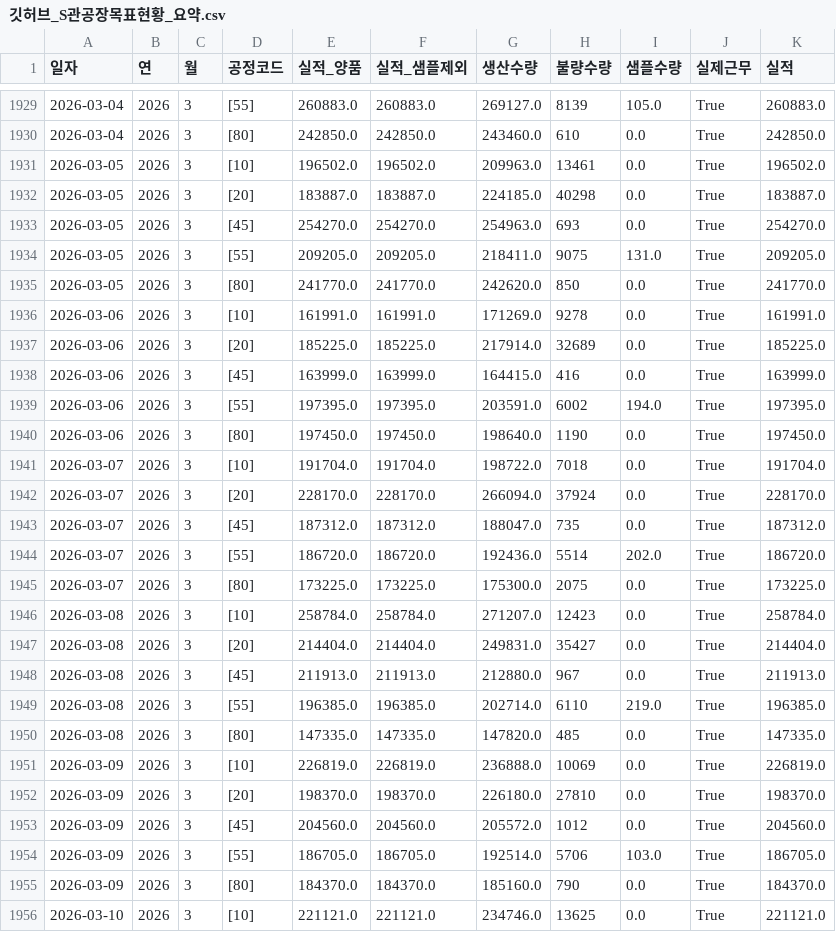
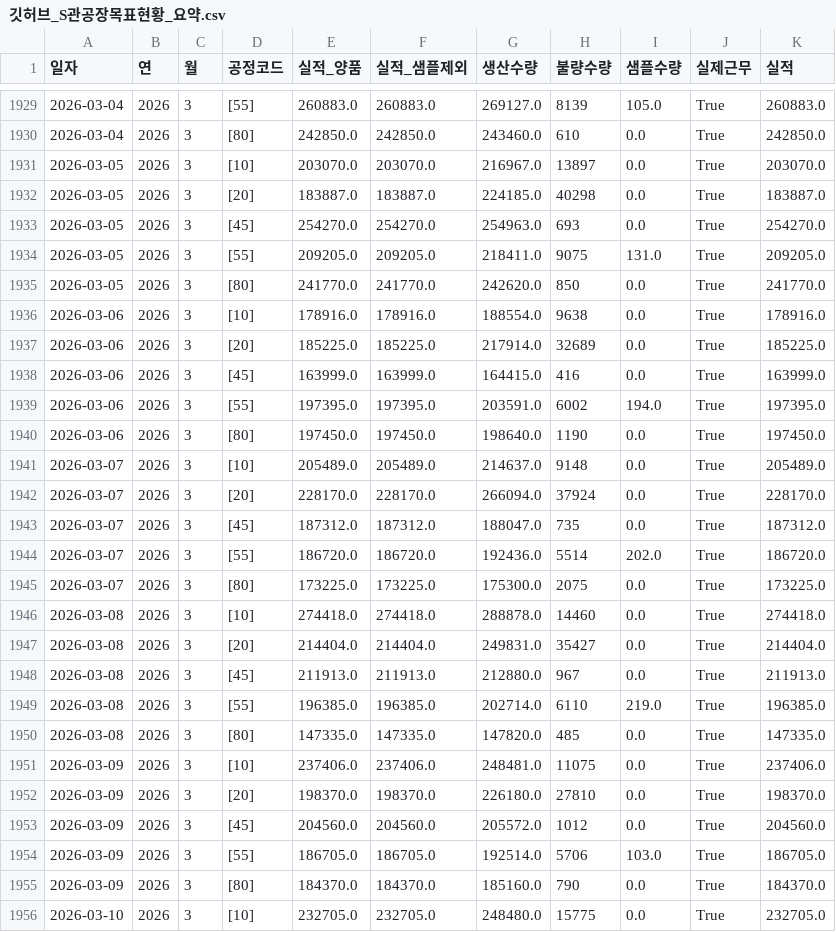
Before and after one commit to lcmin16-prog/S-Plant-Dashboard, a CSV file: 깃허브_S관공장목표현황_요약.csv, drawn as a sheet; only a part is shown, gaps mark what is left out; the diff covers the shown part only.

```diff
--- a/깃허브_S관공장목표현황_요약.csv
+++ b/깃허브_S관공장목표현황_요약.csv
@@ -1930,3 +1930,3 @@
 2026-03-04,2026,3,[80],242850.0,242850.0,243460.0,610,0.0,True,242850.0
-2026-03-05,2026,3,[10],196502.0,196502.0,209963.0,13461,0.0,True,196502.0
+2026-03-05,2026,3,[10],203070.0,203070.0,216967.0,13897,0.0,True,203070.0
 2026-03-05,2026,3,[20],183887.0,183887.0,224185.0,40298,0.0,True,183887.0
@@ -1935,3 +1935,3 @@
 2026-03-05,2026,3,[80],241770.0,241770.0,242620.0,850,0.0,True,241770.0
-2026-03-06,2026,3,[10],161991.0,161991.0,171269.0,9278,0.0,True,161991.0
+2026-03-06,2026,3,[10],178916.0,178916.0,188554.0,9638,0.0,True,178916.0
 2026-03-06,2026,3,[20],185225.0,185225.0,217914.0,32689,0.0,True,185225.0
@@ -1940,3 +1940,3 @@
 2026-03-06,2026,3,[80],197450.0,197450.0,198640.0,1190,0.0,True,197450.0
-2026-03-07,2026,3,[10],191704.0,191704.0,198722.0,7018,0.0,True,191704.0
+2026-03-07,2026,3,[10],205489.0,205489.0,214637.0,9148,0.0,True,205489.0
 2026-03-07,2026,3,[20],228170.0,228170.0,266094.0,37924,0.0,True,228170.0
@@ -1945,3 +1945,3 @@
 2026-03-07,2026,3,[80],173225.0,173225.0,175300.0,2075,0.0,True,173225.0
-2026-03-08,2026,3,[10],258784.0,258784.0,271207.0,12423,0.0,True,258784.0
+2026-03-08,2026,3,[10],274418.0,274418.0,288878.0,14460,0.0,True,274418.0
 2026-03-08,2026,3,[20],214404.0,214404.0,249831.0,35427,0.0,True,214404.0
@@ -1950,3 +1950,3 @@
 2026-03-08,2026,3,[80],147335.0,147335.0,147820.0,485,0.0,True,147335.0
-2026-03-09,2026,3,[10],226819.0,226819.0,236888.0,10069,0.0,True,226819.0
+2026-03-09,2026,3,[10],237406.0,237406.0,248481.0,11075,0.0,True,237406.0
 2026-03-09,2026,3,[20],198370.0,198370.0,226180.0,27810,0.0,True,198370.0
@@ -1955,2 +1955,2 @@
 2026-03-09,2026,3,[80],184370.0,184370.0,185160.0,790,0.0,True,184370.0
-2026-03-10,2026,3,[10],221121.0,221121.0,234746.0,13625,0.0,True,221121.0
+2026-03-10,2026,3,[10],232705.0,232705.0,248480.0,15775,0.0,True,232705.0
```
Also changed, not shown: 5 added rows and 10 edited cells elsewhere in this file, 깃허브_미셀리아_틱톡_포장요약.csv, 4 other files.
